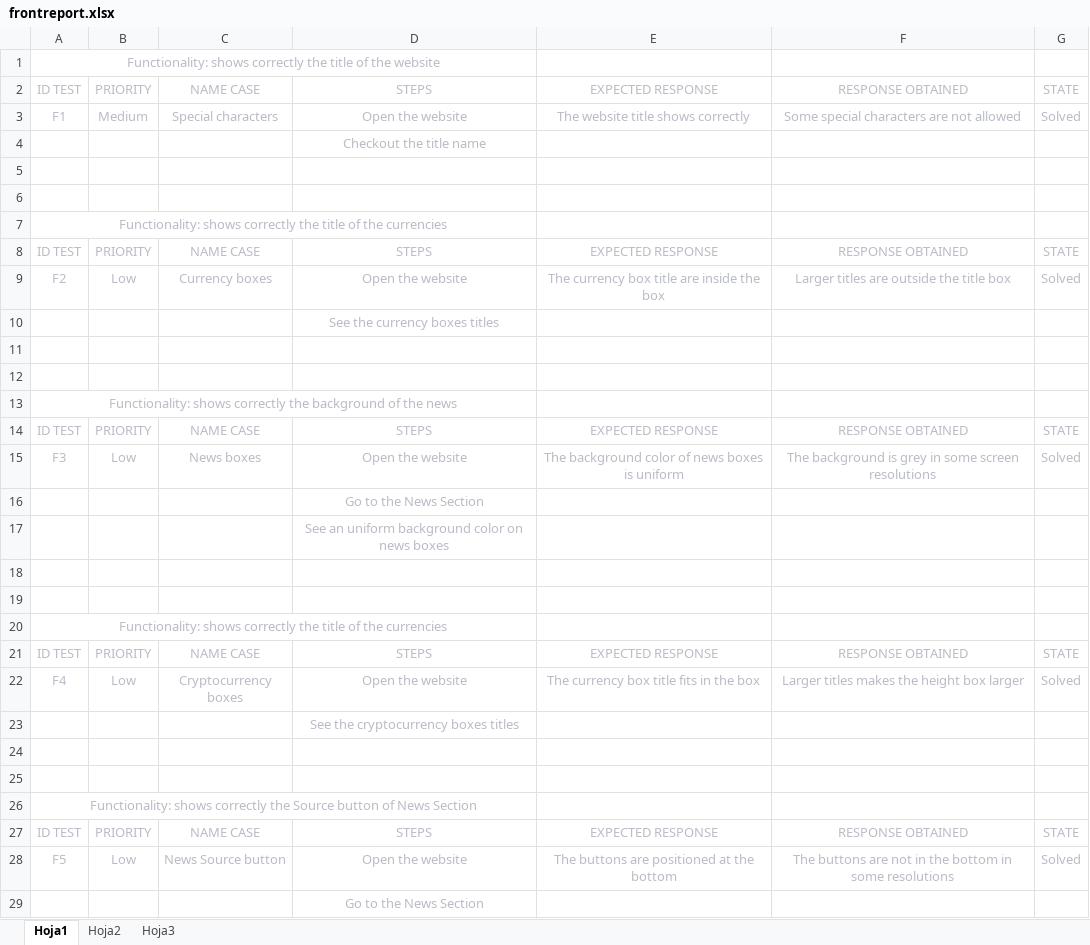
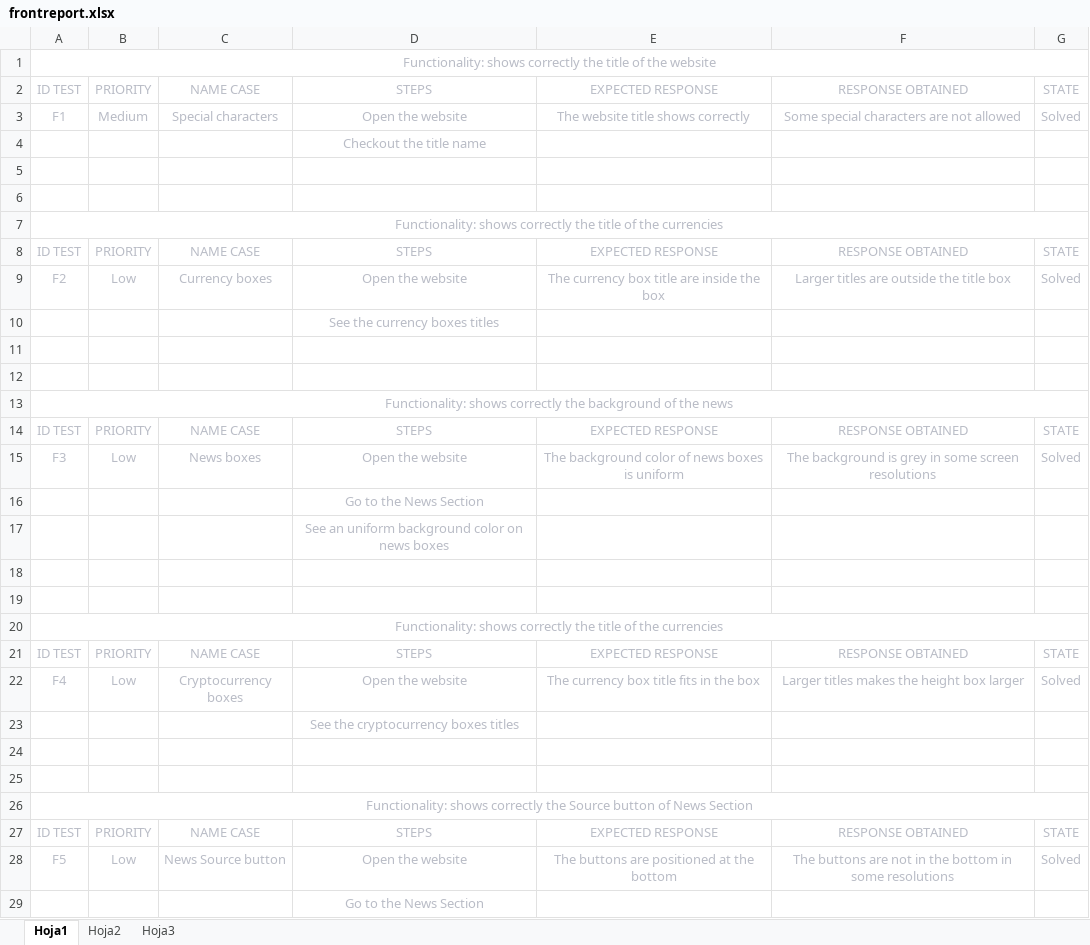
Before and after one commit to xebadevs/Coinversion, an Excel workbook: scrum/qa/frontreport.xlsx, sheet Hoja1, drawn as a sheet; values as stored, in another font and other column widths than the file's, no borders; the diff names each change by its address in the sheet, - before the commit and + after, or states it on an @@ line.

Commit message:
'Update_Reports'

```diff
--- a/scrum/qa/frontreport.xlsx (sheet Hoja1)
+++ b/scrum/qa/frontreport.xlsx (sheet Hoja1)
-A1:D1 merged
+A1:G1 merged
-A7:D7 merged
+A7:G7 merged
-A13:D13 merged
+A13:G13 merged
-A20:D20 merged
+A20:G20 merged
-A26:D26 merged
+A26:G26 merged
```
